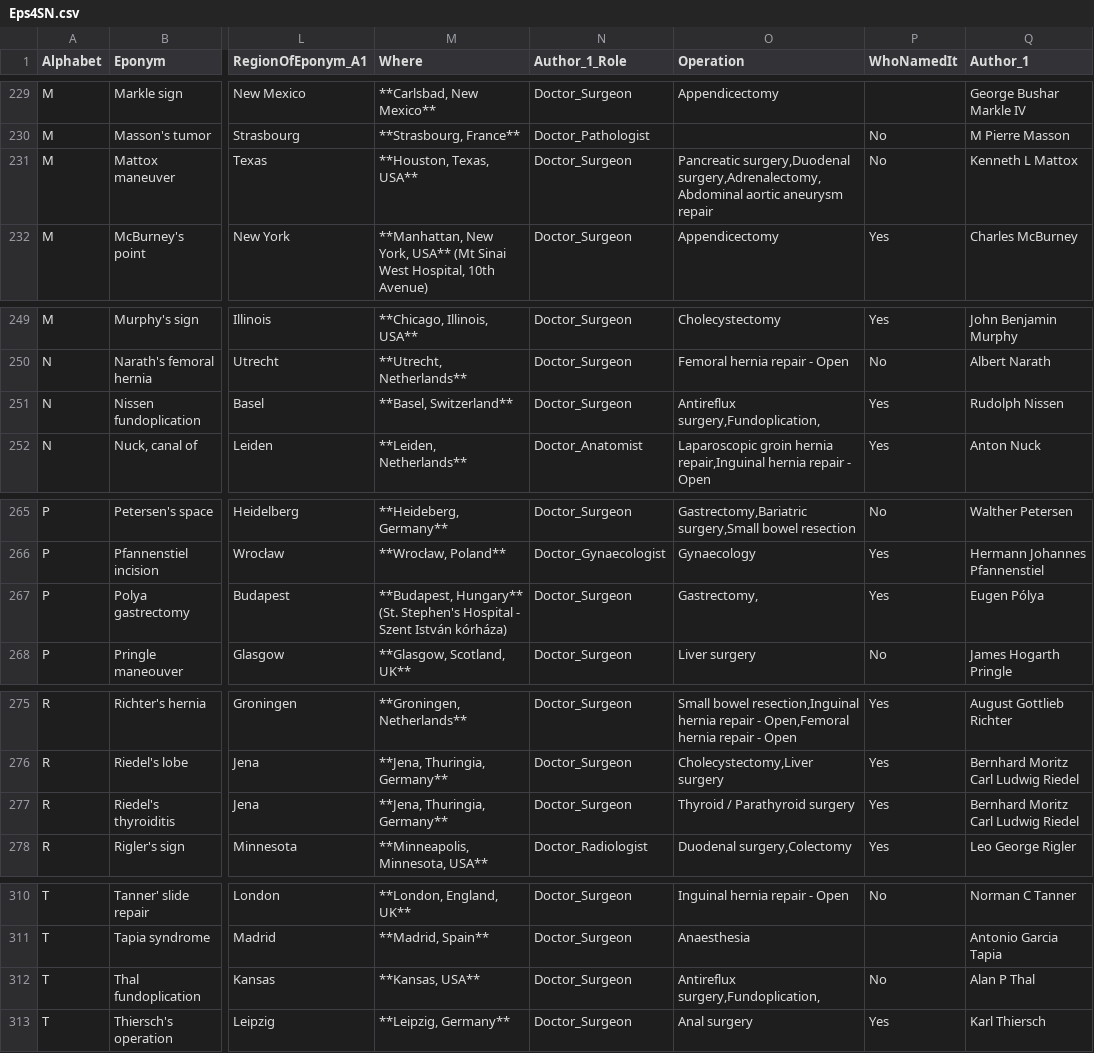
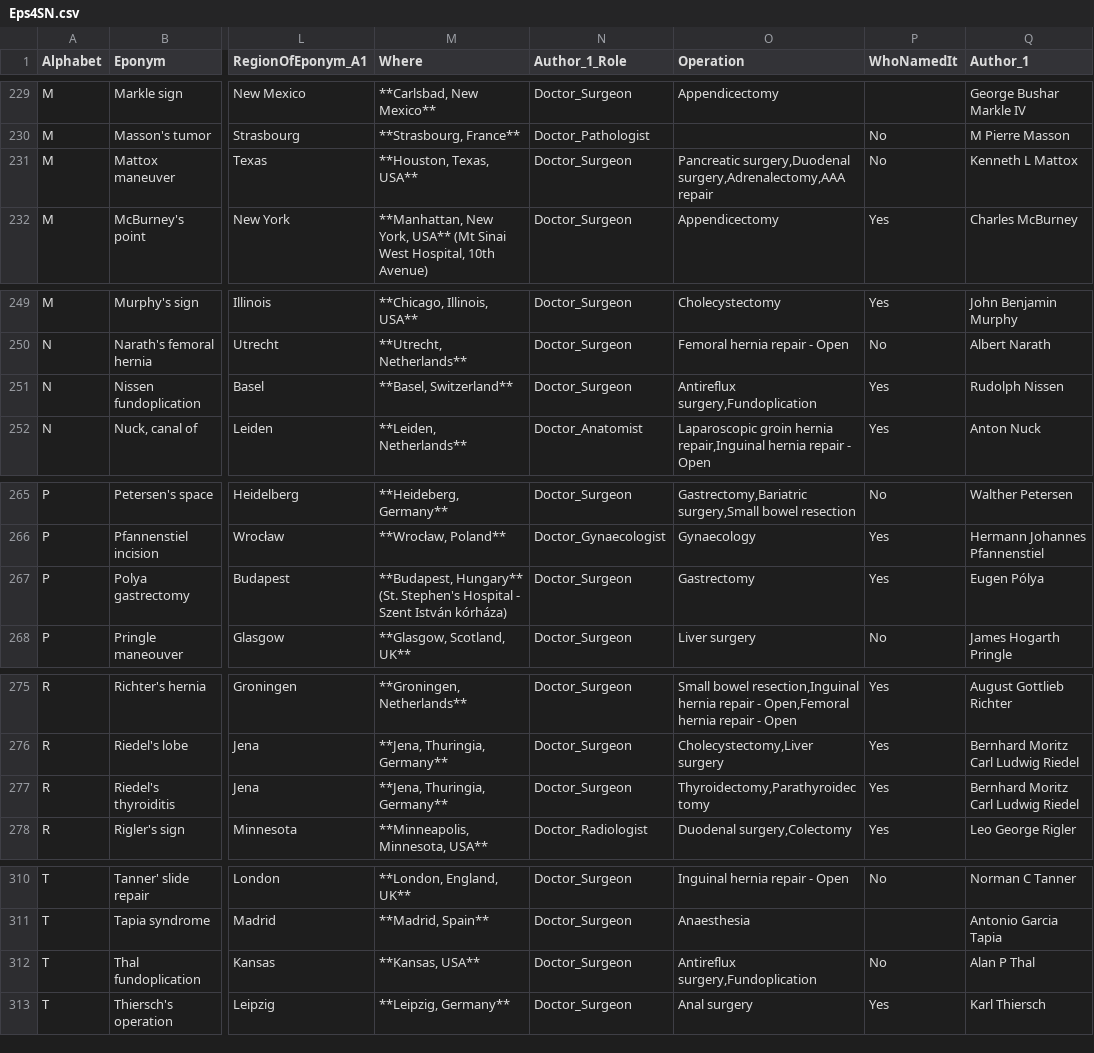
Before and after one commit to HayesAJ83/LastGo01, a CSV file: static/database/Eps4SN.csv, drawn as a sheet; only a part is shown, gaps mark what is left out; the diff covers the shown part only; the diff names each change by its address in the sheet, - before the commit and + after, or states it on an @@ line.

```diff
--- a/static/database/Eps4SN.csv
+++ b/static/database/Eps4SN.csv
-O231 (Operation): Pancreatic surgery,Duodenal surgery,Adrenalectomy,Abdominal aortic aneurysm repair
+O231 (Operation): Pancreatic surgery,Duodenal surgery,Adrenalectomy,AAA repair
-O251 (Operation): Antireflux surgery,Fundoplication,
+O251 (Operation): Antireflux surgery,Fundoplication
-O267 (Operation): Gastrectomy,
+O267 (Operation): Gastrectomy
-O277 (Operation): Thyroid / Parathyroid surgery
+O277 (Operation): Thyroidectomy,Parathyroidectomy
-O312 (Operation): Antireflux surgery,Fundoplication,
+O312 (Operation): Antireflux surgery,Fundoplication
```
Also changed, not shown: 33 edited cells elsewhere in this file.
